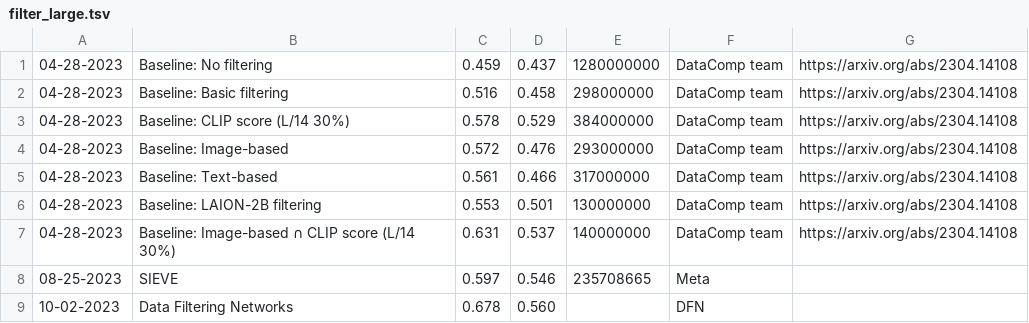
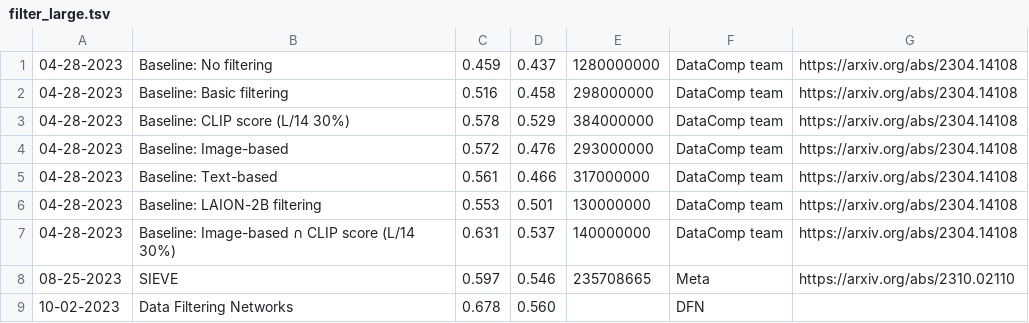
Before and after one commit to mlfoundations/datacomp_site, a TSV file: data/filter_large.tsv, drawn as a sheet.

```diff
--- a/data/filter_large.tsv
+++ b/data/filter_large.tsv
@@ -7,3 +7,3 @@
 04-28-2023	Baseline: Image-based ∩ CLIP score (L/14 30%)	0.631	0.537	140000000	DataComp team	https://arxiv.org/abs/2304.14108
-08-25-2023	SIEVE	0.597	0.546	235708665	Meta	
+08-25-2023	SIEVE	0.597	0.546	235708665	Meta	https://arxiv.org/abs/2310.02110
 10-02-2023	Data Filtering Networks	0.678	0.560		DFN	
```
Also changed, not shown: data/filter_medium.tsv.
